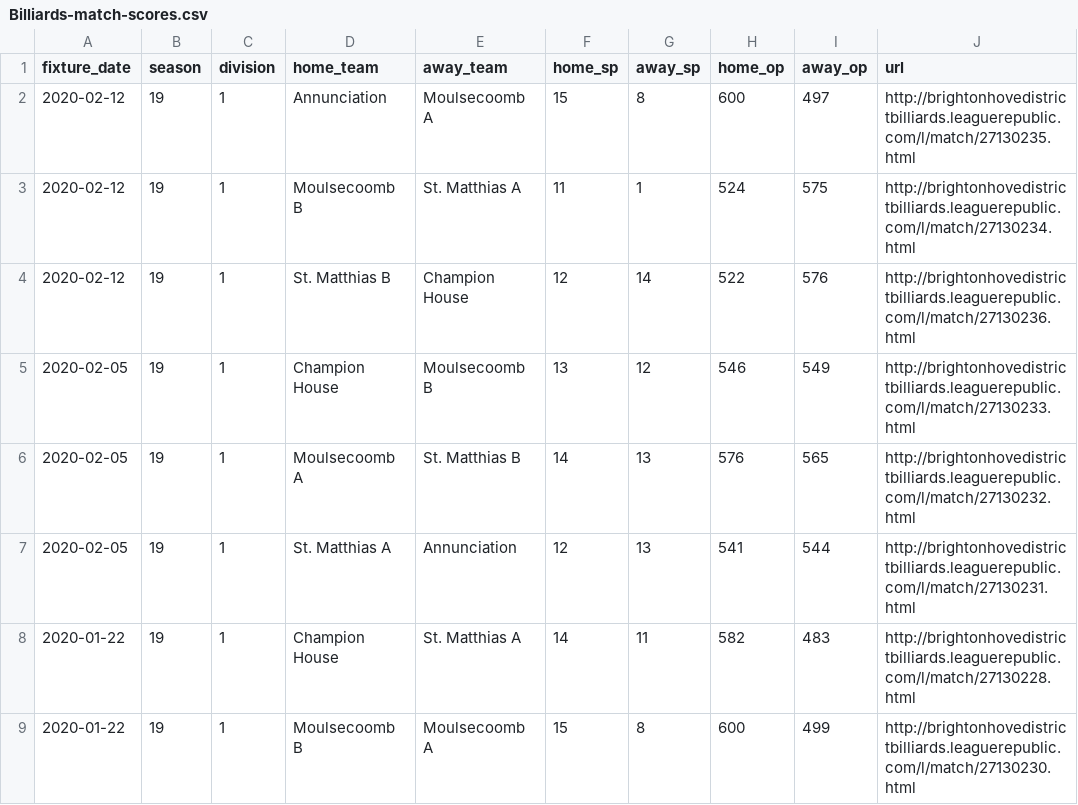
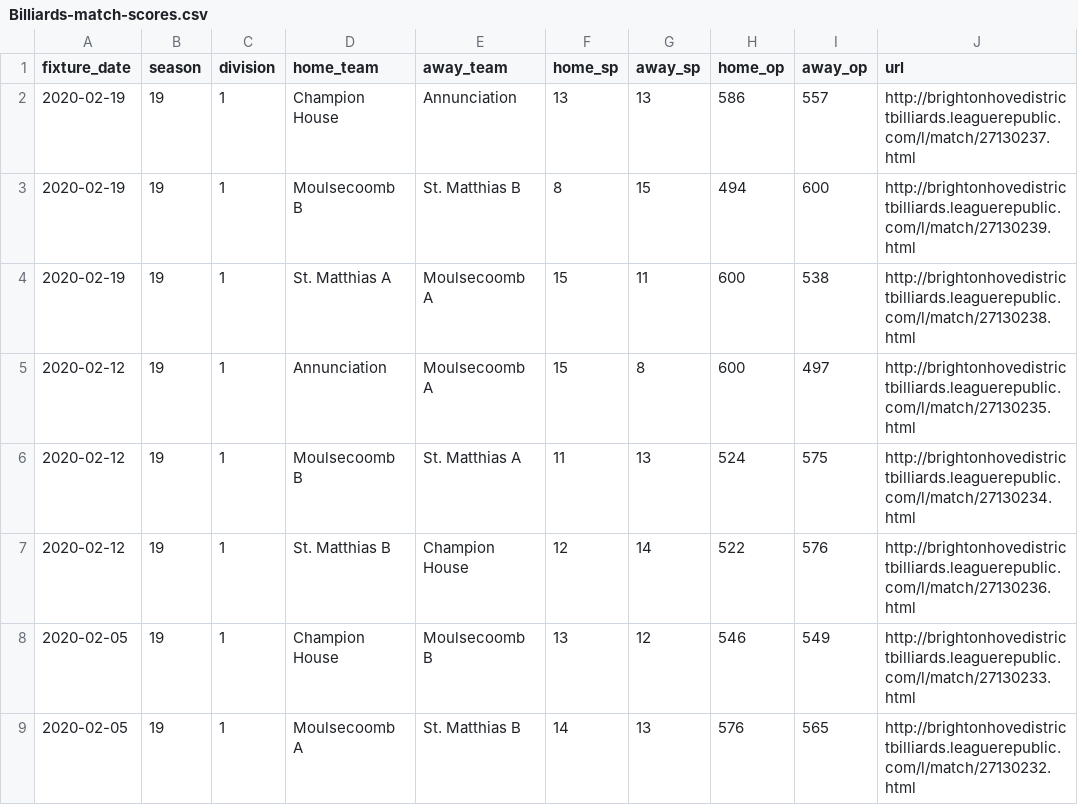
Before and after one commit to sheepworrier/bhdbsl, a CSV file: Billiards-match-scores.csv, drawn as a sheet; only a part is shown; the shorter side is filled out with more unchanged rows.

```diff
--- a/Billiards-match-scores.csv
+++ b/Billiards-match-scores.csv
@@ -1,4 +1,7 @@
 fixture_date,season,division,home_team,away_team,home_sp,away_sp,home_op,away_op,url
+2020-02-19,19,1,Champion House,Annunciation,13,13,586,557,http://brightonhovedistrictbilliards.leaguerepublic.com/l/match/27130237.html
+2020-02-19,19,1,Moulsecoomb  B,St. Matthias B,8,15,494,600,http://brightonhovedistrictbilliards.leaguerepublic.com/l/match/27130239.html
+2020-02-19,19,1,St. Matthias A,Moulsecoomb  A,15,11,600,538,http://brightonhovedistrictbilliards.leaguerepublic.com/l/match/27130238.html
 2020-02-12,19,1,Annunciation,Moulsecoomb  A,15,8,600,497,http://brightonhovedistrictbilliards.leaguerepublic.com/l/match/27130235.html
-2020-02-12,19,1,Moulsecoomb  B,St. Matthias A,11,1,524,575,http://brightonhovedistrictbilliards.leaguerepublic.com/l/match/27130234.html
+2020-02-12,19,1,Moulsecoomb  B,St. Matthias A,11,13,524,575,http://brightonhovedistrictbilliards.leaguerepublic.com/l/match/27130234.html
 2020-02-12,19,1,St. Matthias B,Champion House,12,14,522,576,http://brightonhovedistrictbilliards.leaguerepublic.com/l/match/27130236.html
```
Also changed, not shown: Billiards-breaks.csv, Billiards-frame-scores.csv.
